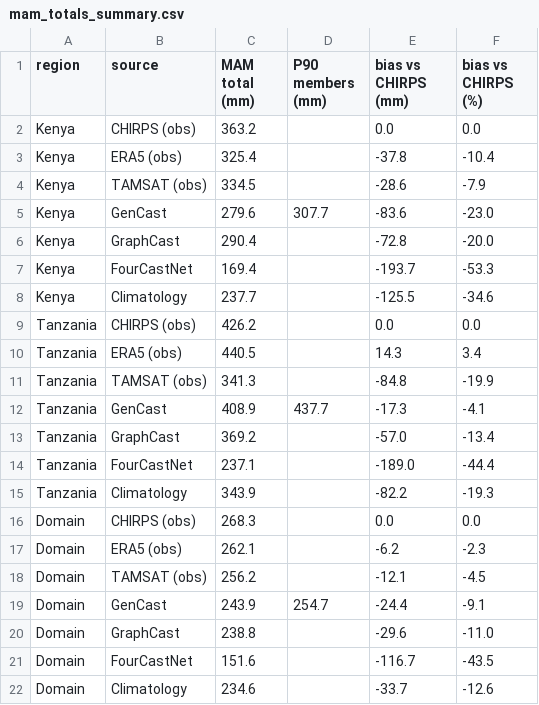
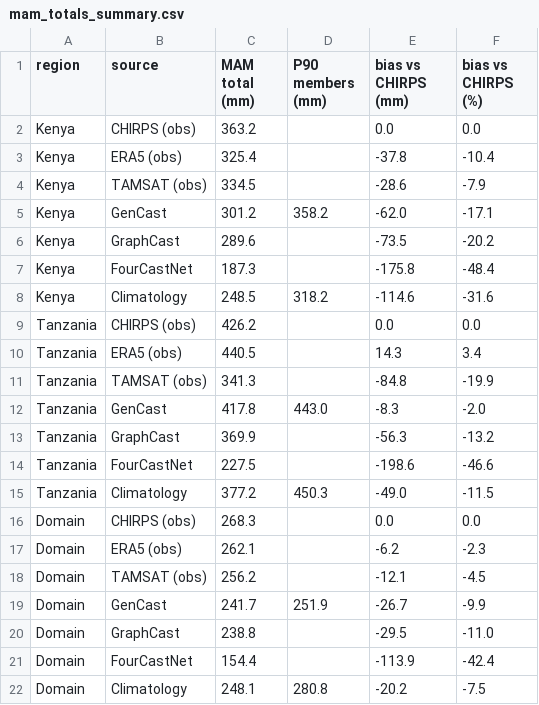
Before and after one commit to ayalaajil/Benchmark-EastAfrica, a CSV file: mam2024_cumulative_outputs/mam_totals_summary.csv, drawn as a sheet.

Commit message:
Add regional plots and cumulative rainfall per country

```diff
--- a/mam2024_cumulative_outputs/mam_totals_summary.csv
+++ b/mam2024_cumulative_outputs/mam_totals_summary.csv
@@ -4,6 +4,6 @@ Kenya,ERA5 (obs),325.4,,-37.8,-10.4
 Kenya,TAMSAT (obs),334.5,,-28.6,-7.9
-Kenya,GenCast,279.6,307.7,-83.6,-23.0
-Kenya,GraphCast,290.4,,-72.8,-20.0
-Kenya,FourCastNet,169.4,,-193.7,-53.3
-Kenya,Climatology,237.7,,-125.5,-34.6
+Kenya,GenCast,301.2,358.2,-62.0,-17.1
+Kenya,GraphCast,289.6,,-73.5,-20.2
+Kenya,FourCastNet,187.3,,-175.8,-48.4
+Kenya,Climatology,248.5,318.2,-114.6,-31.6
 Tanzania,CHIRPS (obs),426.2,,0.0,0.0
@@ -11,6 +11,6 @@ Tanzania,ERA5 (obs),440.5,,14.3,3.4
 Tanzania,TAMSAT (obs),341.3,,-84.8,-19.9
-Tanzania,GenCast,408.9,437.7,-17.3,-4.1
-Tanzania,GraphCast,369.2,,-57.0,-13.4
-Tanzania,FourCastNet,237.1,,-189.0,-44.4
-Tanzania,Climatology,343.9,,-82.2,-19.3
+Tanzania,GenCast,417.8,443.0,-8.3,-2.0
+Tanzania,GraphCast,369.9,,-56.3,-13.2
+Tanzania,FourCastNet,227.5,,-198.6,-46.6
+Tanzania,Climatology,377.2,450.3,-49.0,-11.5
 Domain,CHIRPS (obs),268.3,,0.0,0.0
@@ -18,5 +18,5 @@ Domain,ERA5 (obs),262.1,,-6.2,-2.3
 Domain,TAMSAT (obs),256.2,,-12.1,-4.5
-Domain,GenCast,243.9,254.7,-24.4,-9.1
-Domain,GraphCast,238.8,,-29.6,-11.0
-Domain,FourCastNet,151.6,,-116.7,-43.5
-Domain,Climatology,234.6,,-33.7,-12.6
+Domain,GenCast,241.7,251.9,-26.7,-9.9
+Domain,GraphCast,238.8,,-29.5,-11.0
+Domain,FourCastNet,154.4,,-113.9,-42.4
+Domain,Climatology,248.1,280.8,-20.2,-7.5
```
Also changed, not shown: mam2024_cumulative_outputs/extreme_indices.csv, mam2024_cumulative_outputs/mam_cumulative_skill.csv, 23 other files.
